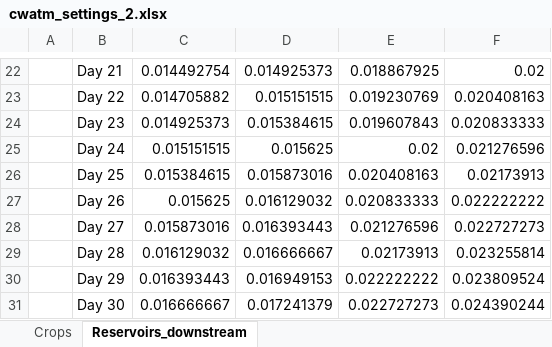
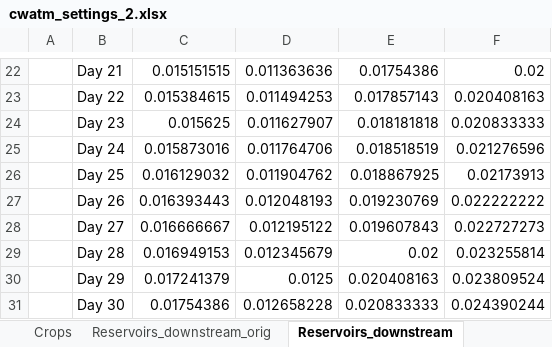
Before and after one commit to iiasa/CWatM-Otta-1km, an Excel workbook: settings/cwatm_settings_2.xlsx, sheet Reservoirs_downstream, drawn as a sheet; only a part is shown, gaps mark what is left out; values as stored, in another font and other column widths than the file's, no borders; the diff covers the shown part only; the diff names each change by its address in the sheet, - before the commit and + after, or states it on an @@ line.

Commit message:
reservoir transfers
reservoir transfers settings and tests

```diff
--- a/settings/cwatm_settings_2.xlsx (sheet Reservoirs_downstream)
+++ b/settings/cwatm_settings_2.xlsx (sheet Reservoirs_downstream)
+sheet tab: Reservoirs_downstream_orig
-C22: 0.014492754
+C22: 0.015151515
-D22: 0.014925373
+D22: 0.011363636
-E22: 0.018867925
+E22: 0.01754386
-C23: 0.014705882
+C23: 0.015384615
-D23: 0.015151515
+D23: 0.011494253
-E23: 0.019230769
+E23: 0.017857143
-C24: 0.014925373
+C24: 0.015625
-D24: 0.015384615
+D24: 0.011627907
-E24: 0.019607843
+E24: 0.018181818
-C25: 0.015151515
+C25: 0.015873016
-D25: 0.015625
+D25: 0.011764706
-E25: 0.02
+E25: 0.018518519
-C26: 0.015384615
+C26: 0.016129032
-D26: 0.015873016
+D26: 0.011904762
-E26: 0.020408163
+E26: 0.018867925
-C27: 0.015625
+C27: 0.016393443
-D27: 0.016129032
+D27: 0.012048193
-E27: 0.020833333
+E27: 0.019230769
-C28: 0.015873016
+C28: 0.016666667
-D28: 0.016393443
+D28: 0.012195122
-E28: 0.021276596
+E28: 0.019607843
-C29: 0.016129032
+C29: 0.016949153
-D29: 0.016666667
+D29: 0.012345679
-E29: 0.02173913
+E29: 0.02
-C30: 0.016393443
+C30: 0.017241379
-D30: 0.016949153
+D30: 0.0125
-E30: 0.022222222
+E30: 0.020408163
-C31: 0.016666667
+C31: 0.01754386
-D31: 0.017241379
+D31: 0.012658228
-E31: 0.022727273
+E31: 0.020833333
```
Also changed, not shown: 457 edited cells elsewhere in this sheet, other sheet tabs, 20 other files.
